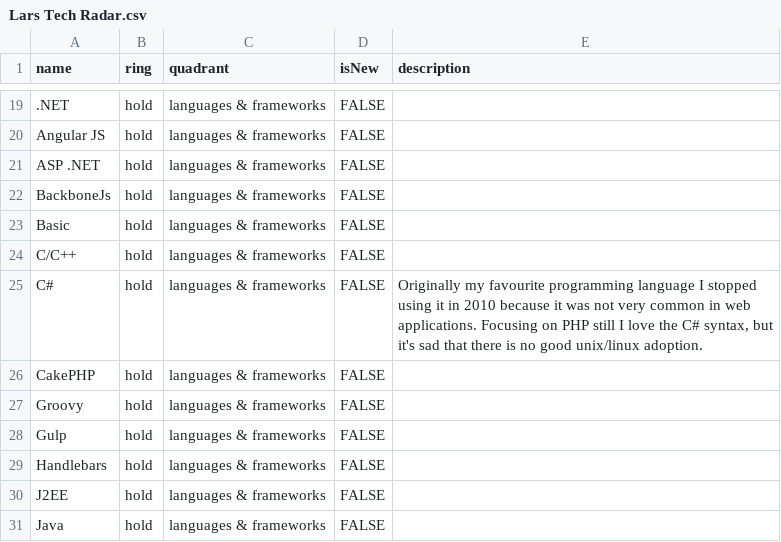
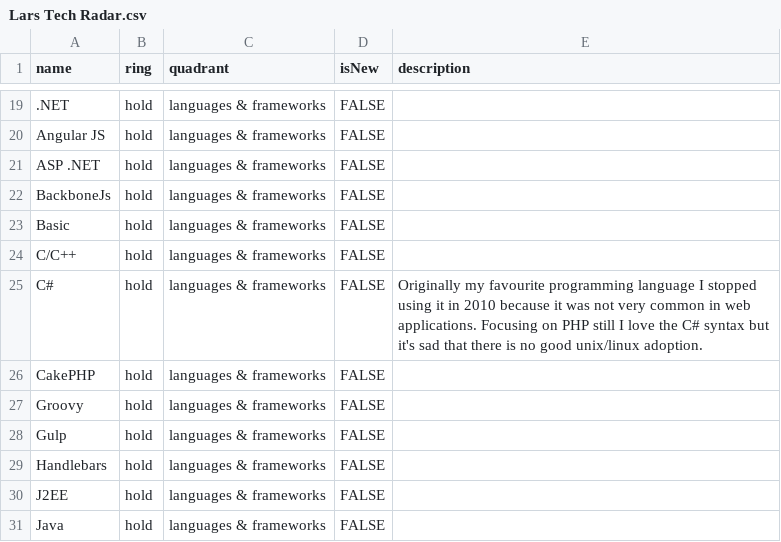
Before and after one commit to rebel-l/collection, a CSV file: techRadar/Lars Tech Radar.csv, drawn as a sheet; only a part is shown, gaps mark what is left out.

Commit message:
Update Lars Tech Radar.csv

```diff
--- a/techRadar/Lars Tech Radar.csv
+++ b/techRadar/Lars Tech Radar.csv
@@ -24,3 +24,3 @@ Basic,hold,languages & frameworks,FALSE,
 C/C++,hold,languages & frameworks,FALSE,
-C#,hold,languages & frameworks,FALSE,"Originally my favourite programming language I stopped using it in 2010 because it was not very common in web applications. Focusing on PHP still I love the C# syntax, but it's sad that there is no good unix/linux adoption."
+C#,hold,languages & frameworks,FALSE,Originally my favourite programming language I stopped using it in 2010 because it was not very common in web applications. Focusing on PHP still I love the C# syntax but it's sad that there is no good unix/linux adoption.
 CakePHP,hold,languages & frameworks,FALSE,
```
